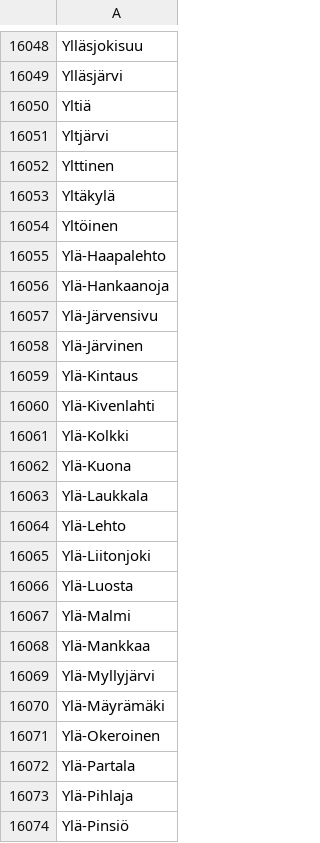
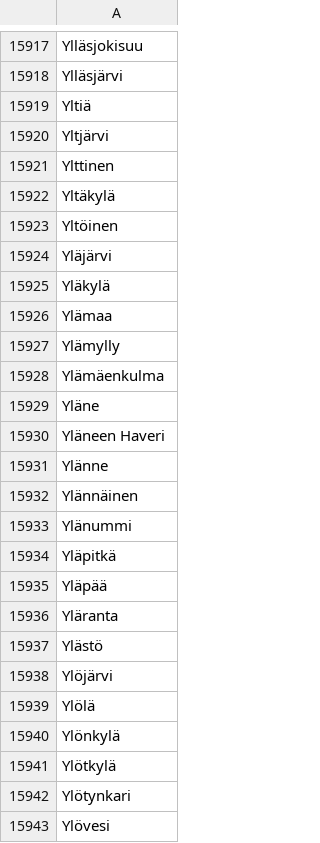
Before and after one commit to ahyangyi/openttd-finnish-town-names, a CSV file: names/real.csv, drawn as a sheet; only a part is shown, gaps mark what is left out; the shorter side is filled out with more unchanged rows; the diff covers the shown part only.

```diff
--- a/names/real.csv
+++ b/names/real.csv
@@ -16054,21 +15923 @@ Yltäkylä
 Yltöinen
-Ylä-Haapalehto
-Ylä-Hankaanoja
-Ylä-Järvensivu
-Ylä-Järvinen
-Ylä-Kintaus
-Ylä-Kivenlahti
-Ylä-Kolkki
-Ylä-Kuona
-Ylä-Laukkala
-Ylä-Lehto
-Ylä-Liitonjoki
-Ylä-Luosta
-Ylä-Malmi
-Ylä-Mankkaa
-Ylä-Myllyjärvi
-Ylä-Mäyrämäki
-Ylä-Okeroinen
-Ylä-Partala
-Ylä-Pihlaja
-Ylä-Pinsiö
```
Also changed, not shown: 142 removed rows elsewhere in this file, parts/prefix.csv, parts/suffix.csv, 10 other files.
